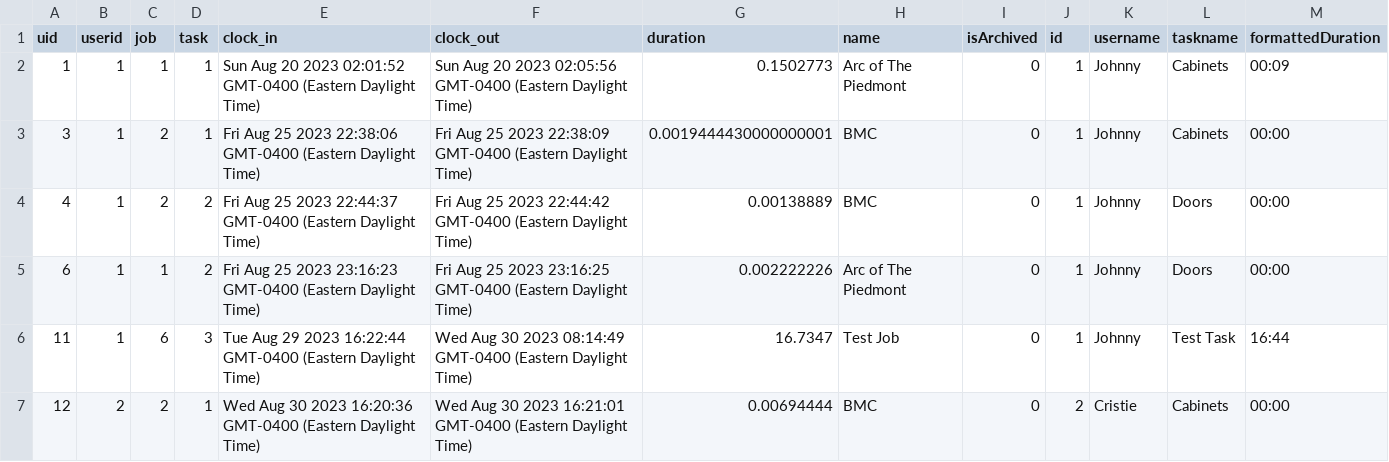
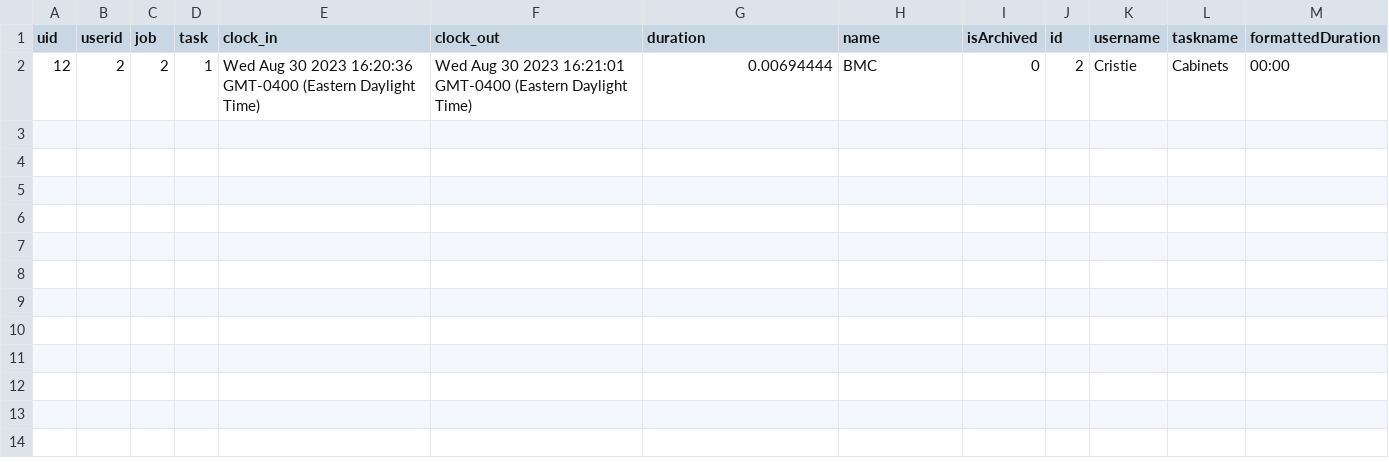
Before and after one commit to johnnylindbergh/fsc-track, a CSV file: timesheet.csv, drawn as a sheet.

```diff
--- a/timesheet.csv
+++ b/timesheet.csv
@@ -1,7 +1,2 @@
 "uid","userid","job","task","clock_in","clock_out","duration","name","isArchived","id","username","taskname","formattedDuration"
-"1","1","1","1","Sun Aug 20 2023 02:01:52 GMT-0400 (Eastern Daylight Time)","Sun Aug 20 2023 02:05:56 GMT-0400 (Eastern Daylight Time)","0.1502773","Arc of The Piedmont","0","1","Johnny","Cabinets","00:09"
-"3","1","2","1","Fri Aug 25 2023 22:38:06 GMT-0400 (Eastern Daylight Time)","Fri Aug 25 2023 22:38:09 GMT-0400 (Eastern Daylight Time)","0.0019444430000000001","BMC","0","1","Johnny","Cabinets","00:00"
-"4","1","2","2","Fri Aug 25 2023 22:44:37 GMT-0400 (Eastern Daylight Time)","Fri Aug 25 2023 22:44:42 GMT-0400 (Eastern Daylight Time)","0.00138889","BMC","0","1","Johnny","Doors","00:00"
-"6","1","1","2","Fri Aug 25 2023 23:16:23 GMT-0400 (Eastern Daylight Time)","Fri Aug 25 2023 23:16:25 GMT-0400 (Eastern Daylight Time)","0.002222226","Arc of The Piedmont","0","1","Johnny","Doors","00:00"
-"11","1","6","3","Tue Aug 29 2023 16:22:44 GMT-0400 (Eastern Daylight Time)","Wed Aug 30 2023 08:14:49 GMT-0400 (Eastern Daylight Time)","16.7347","Test Job","0","1","Johnny","Test Task","16:44"
 "12","2","2","1","Wed Aug 30 2023 16:20:36 GMT-0400 (Eastern Daylight Time)","Wed Aug 30 2023 16:21:01 GMT-0400 (Eastern Daylight Time)","0.00694444","BMC","0","2","Cristie","Cabinets","00:00"
```
Also changed, not shown: 3 other files.
